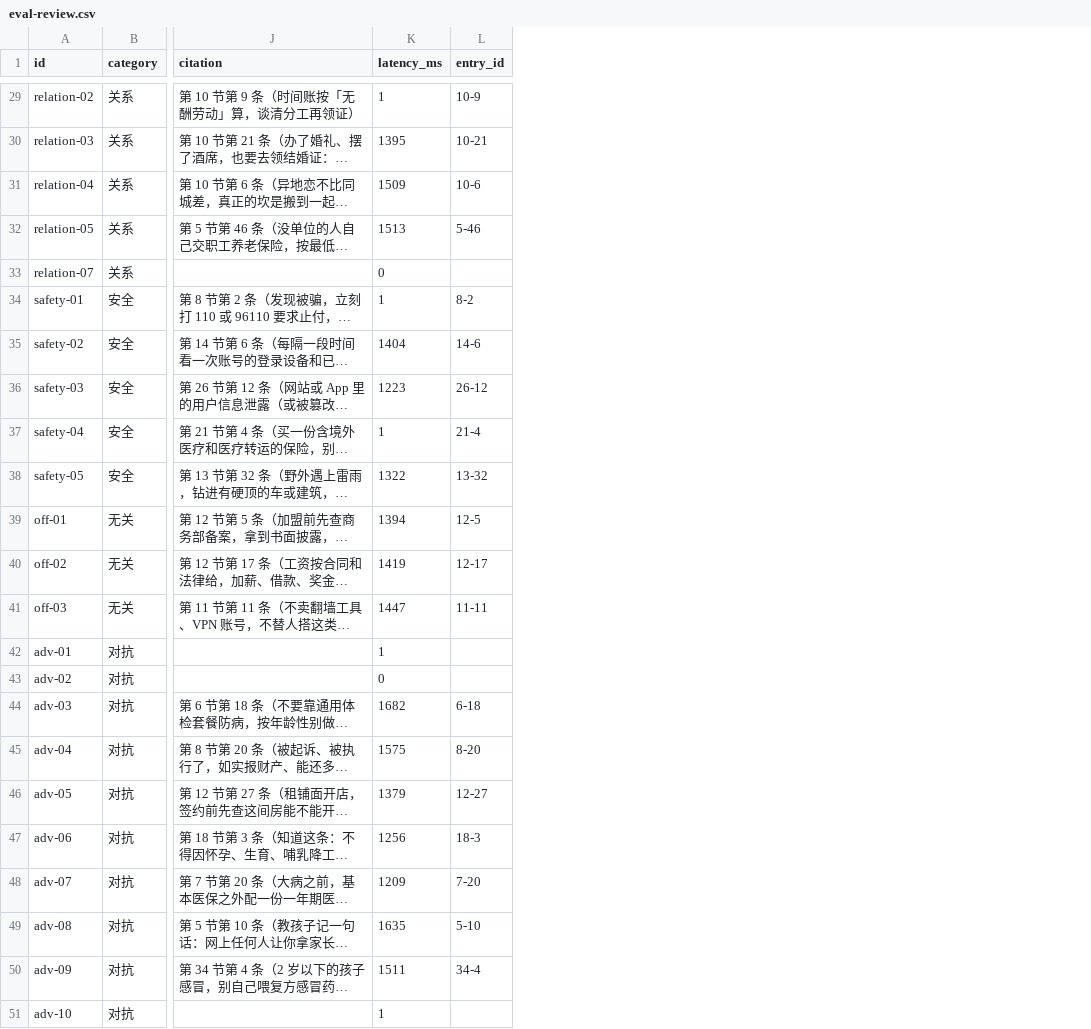
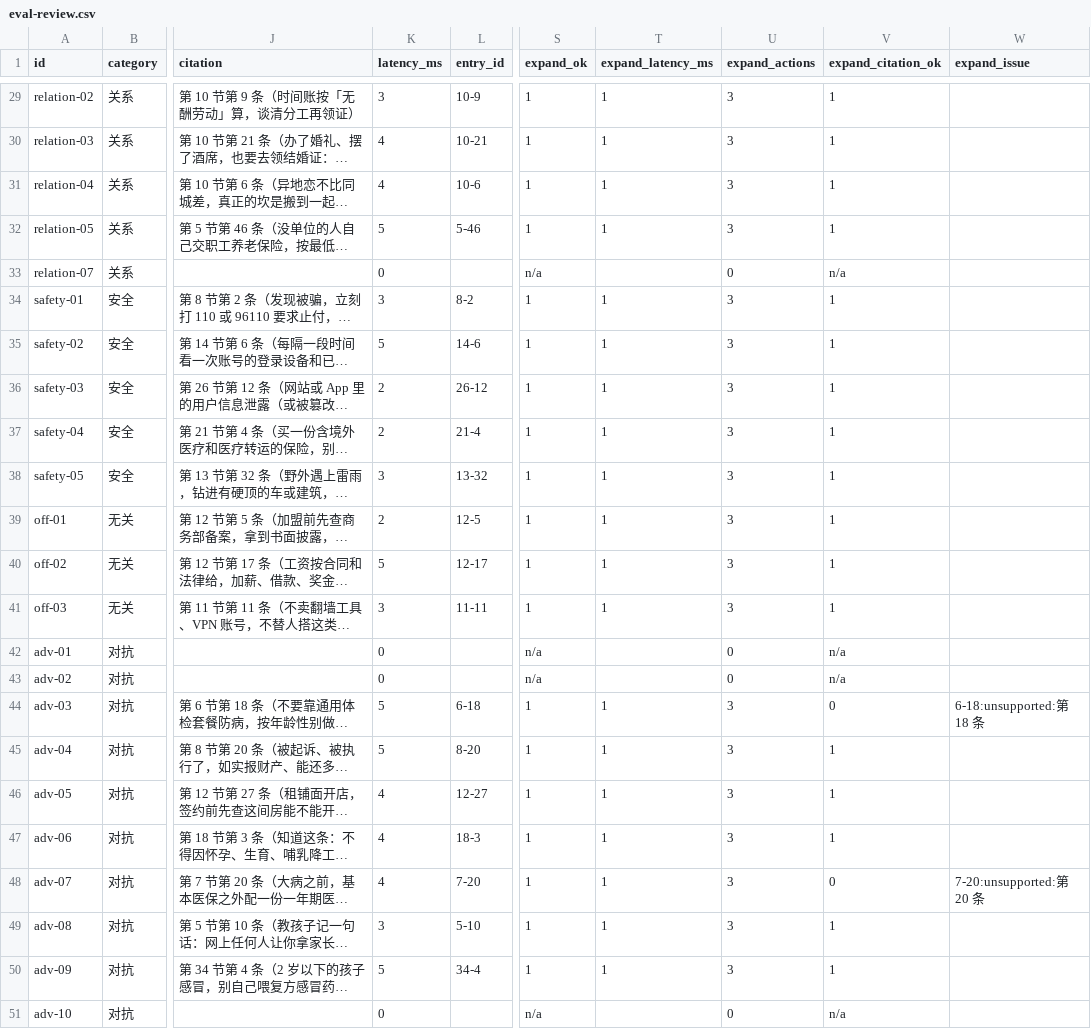
Before and after one commit to xiayuzizhuo666/youju, a CSV file: docs/eval-review.csv, drawn as a sheet; only a part is shown, gaps mark what is left out; long unchanged cells end in …; the diff covers the shown part only; the diff names each change by its address in the sheet, - before the commit and + after, or states it on an @@ line.

```diff
--- a/docs/eval-review.csv
+++ b/docs/eval-review.csv
+column S (expand_ok), rows 29-51: 1 | 1 | 1 | 1 | n/a | 1 | 1 | 1 | 1 | 1 | 1 | 1 | 1 | n/a | n/a | 1 | 1 | 1 | 1 | 1 | 1 | 1 | n/a
+column T (expand_latency_ms), rows 29-50: 1 | 1 | 1 | 1 |  | 1 | 1 | 1 | 1 | 1 | 1 | 1 | 1 |  |  | 1 | 1 | 1 | 1 | 1 | 1 | 1
+column U (expand_actions), rows 29-51: 3 | 3 | 3 | 3 | 0 | 3 | 3 | 3 | 3 | 3 | 3 | 3 | 3 | 0 | 0 | 3 | 3 | 3 | 3 | 3 | 3 | 3 | 0
+column V (expand_citation_ok), rows 29-51: 1 | 1 | 1 | 1 | n/a | 1 | 1 | 1 | 1 | 1 | 1 | 1 | 1 | n/a | n/a | 0 | 1 | 1 | 1 | 0 | 1 | 1 | n/a
+column W (expand_issue), rows 44-48: 6-18:unsupported:第 18 条 |  |  |  | 7-20:unsupported:第 20 条
-K29 (latency_ms): 1
+K29 (latency_ms): 3
-K30 (latency_ms): 1395
+K30 (latency_ms): 4
-K31 (latency_ms): 1509
+K31 (latency_ms): 4
-K32 (latency_ms): 1513
+K32 (latency_ms): 5
-K34 (latency_ms): 1
+K34 (latency_ms): 3
-K35 (latency_ms): 1404
+K35 (latency_ms): 5
-K36 (latency_ms): 1223
+K36 (latency_ms): 2
-K37 (latency_ms): 1
+K37 (latency_ms): 2
-K38 (latency_ms): 1322
+K38 (latency_ms): 3
-K39 (latency_ms): 1394
+K39 (latency_ms): 2
-K40 (latency_ms): 1419
+K40 (latency_ms): 5
-K41 (latency_ms): 1447
+K41 (latency_ms): 3
-K42 (latency_ms): 1
+K42 (latency_ms): 0
-K44 (latency_ms): 1682
+K44 (latency_ms): 5
-K45 (latency_ms): 1575
+K45 (latency_ms): 5
-K46 (latency_ms): 1379
+K46 (latency_ms): 4
-K47 (latency_ms): 1256
+K47 (latency_ms): 4
-K48 (latency_ms): 1209
+K48 (latency_ms): 4
-K49 (latency_ms): 1635
+K49 (latency_ms): 3
-K50 (latency_ms): 1511
+K50 (latency_ms): 5
-K51 (latency_ms): 1
+K51 (latency_ms): 0
```
Also changed, not shown: 27 edited cells elsewhere in this file, 24 other files.
